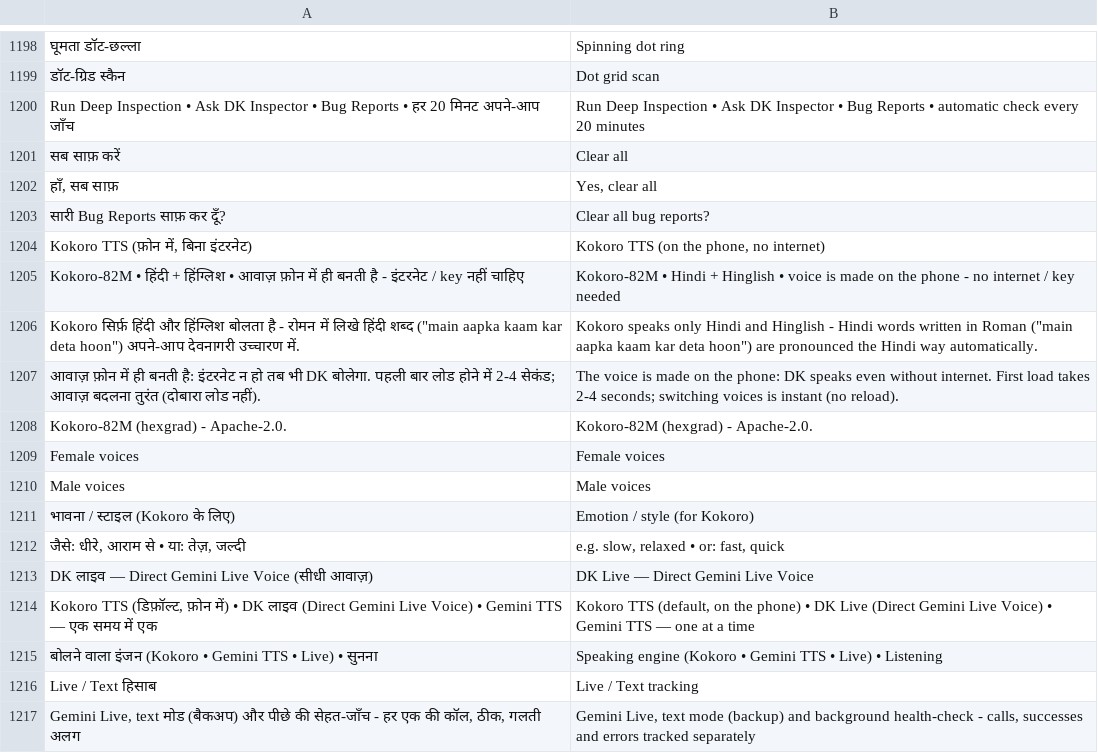
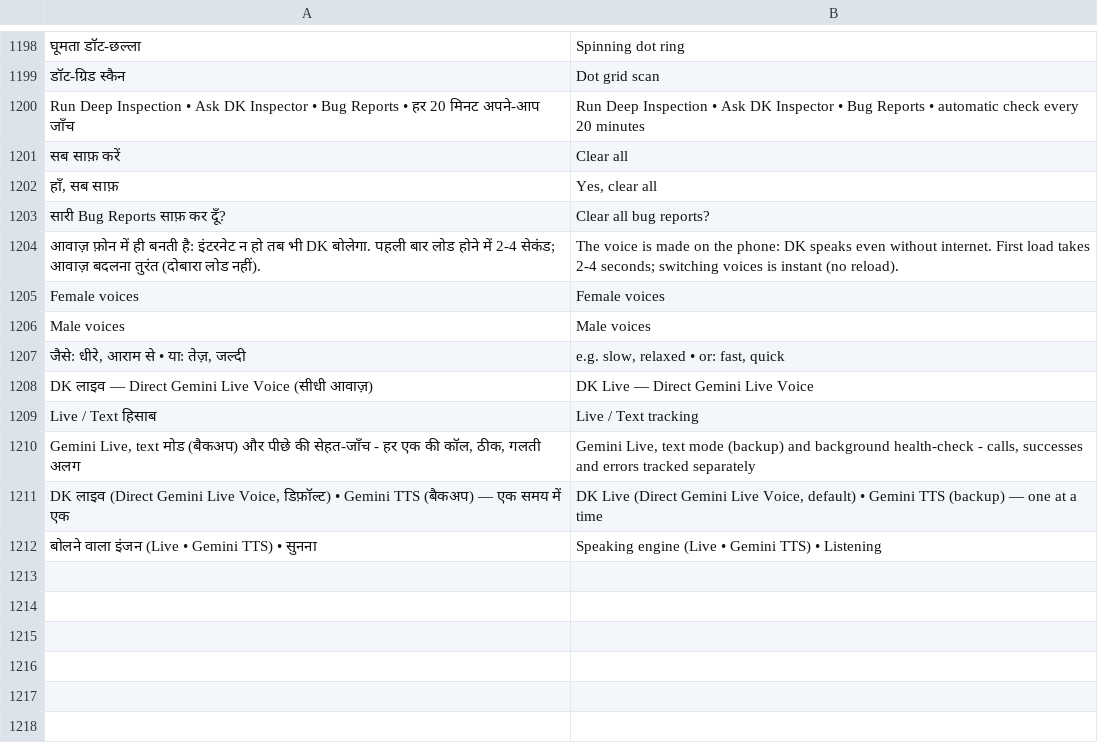
Before and after one commit to rolexdkscreation-max/DK2.0, a TSV file: app/src/main/assets/ui_en.tsv, drawn as a sheet; only a part is shown, gaps mark what is left out.

Commit message:
Kokoro हटाया: डिफ़ॉल्ट Direct Gemini Live, बैकअप Gemini TTS -> फ़ोन की आवाज़; Live का दूसरा connection पहले से तैयार (LiveSpare)

```diff
--- a/app/src/main/assets/ui_en.tsv
+++ b/app/src/main/assets/ui_en.tsv
@@ -1203,15 +1203,10 @@ Run Deep Inspection • Ask DK Inspector • Bug Reports • हर 20 मिन
 सारी Bug Reports साफ़ कर दूँ?	Clear all bug reports?
-Kokoro TTS (फ़ोन में, बिना इंटरनेट)	Kokoro TTS (on the phone, no internet)
-Kokoro-82M • हिंदी + हिंग्लिश • आवाज़ फ़ोन में ही बनती है - इंटरनेट / key नहीं चाहिए	Kokoro-82M • Hindi + Hinglish • voice is made on the phone - no internet / key needed
-Kokoro सिर्फ़ हिंदी और हिंग्लिश बोलता है - रोमन में लिखे हिंदी शब्द ("main aapka kaam kar deta hoon") अपने-आप देवनागरी उच्चारण में.	Kokoro speaks only Hindi and Hinglish - Hindi words written in Roman ("main aapka kaam kar deta hoon") are pronounced the Hindi way automatically.
 आवाज़ फ़ोन में ही बनती है: इंटरनेट न हो तब भी DK बोलेगा. पहली बार लोड होने में 2-4 सेकंड; आवाज़ बदलना तुरंत (दोबारा लोड नहीं).	The voice is made on the phone: DK speaks even without internet. First load takes 2-4 seconds; switching voices is instant (no reload).
-Kokoro-82M (hexgrad) - Apache-2.0.	Kokoro-82M (hexgrad) - Apache-2.0.
 Female voices	Female voices
 Male voices	Male voices
-भावना / स्टाइल (Kokoro के लिए)	Emotion / style (for Kokoro)
 जैसे: धीरे, आराम से  •  या: तेज़, जल्दी	e.g. slow, relaxed  •  or: fast, quick
 DK लाइव — Direct Gemini Live Voice (सीधी आवाज़)	DK Live — Direct Gemini Live Voice
-Kokoro TTS (डिफ़ॉल्ट, फ़ोन में) • DK लाइव (Direct Gemini Live Voice) • Gemini TTS — एक समय में एक	Kokoro TTS (default, on the phone) • DK Live (Direct Gemini Live Voice) • Gemini TTS — one at a time
-बोलने वाला इंजन (Kokoro • Gemini TTS • Live) • सुनना	Speaking engine (Kokoro • Gemini TTS • Live) • Listening
 Live / Text हिसाब	Live / Text tracking
 Gemini Live, text मोड (बैकअप) और पीछे की सेहत-जाँच - हर एक की कॉल, ठीक, गलती अलग	Gemini Live, text mode (backup) and background health-check - calls, successes and errors tracked separately
+DK लाइव (Direct Gemini Live Voice, डिफ़ॉल्ट) • Gemini TTS (बैकअप) — एक समय में एक	DK Live (Direct Gemini Live Voice, default) • Gemini TTS (backup) — one at a time
+बोलने वाला इंजन (Live • Gemini TTS) • सुनना	Speaking engine (Live • Gemini TTS) • Listening
```
Also changed, not shown: 30 other files.
